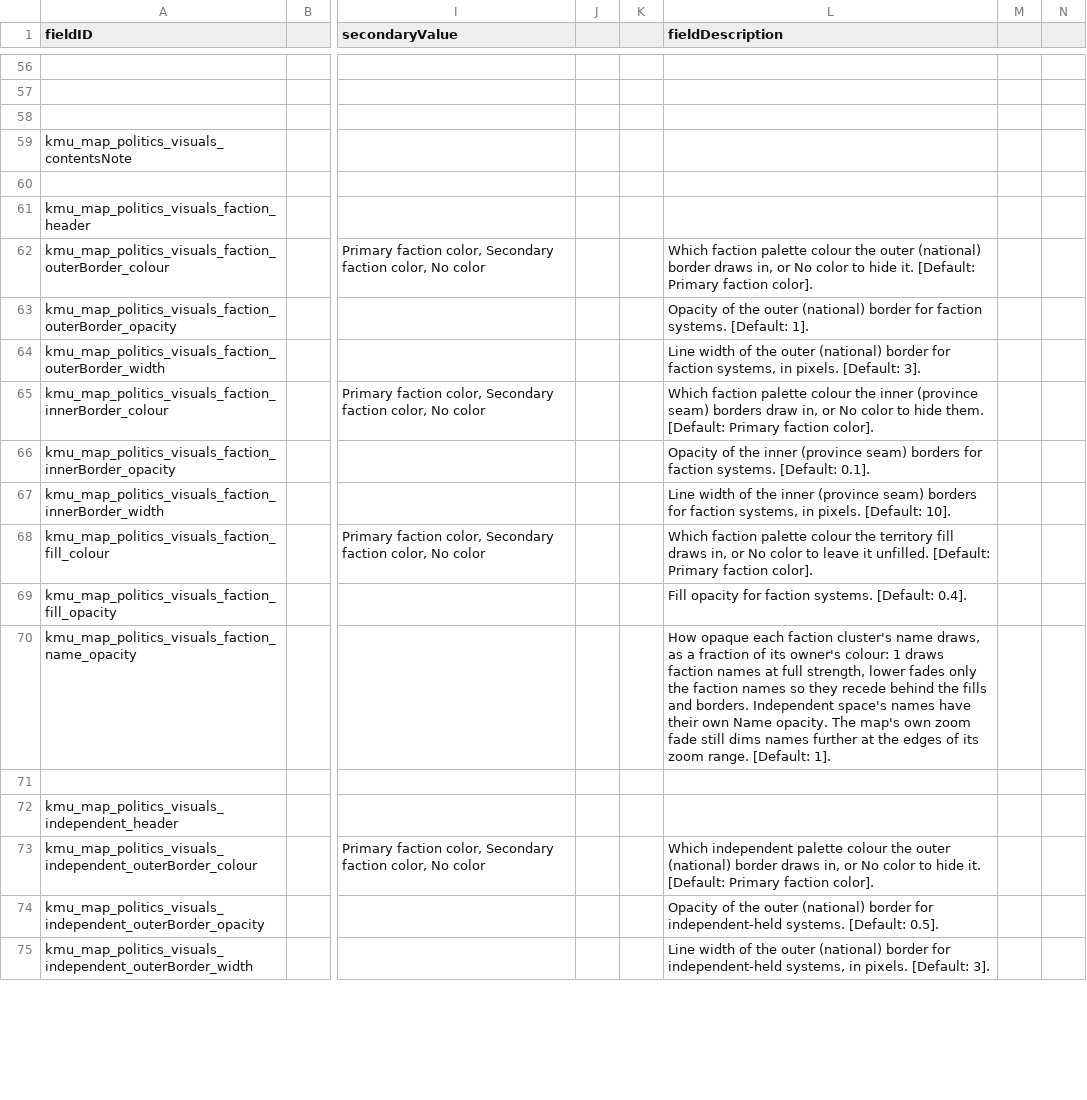
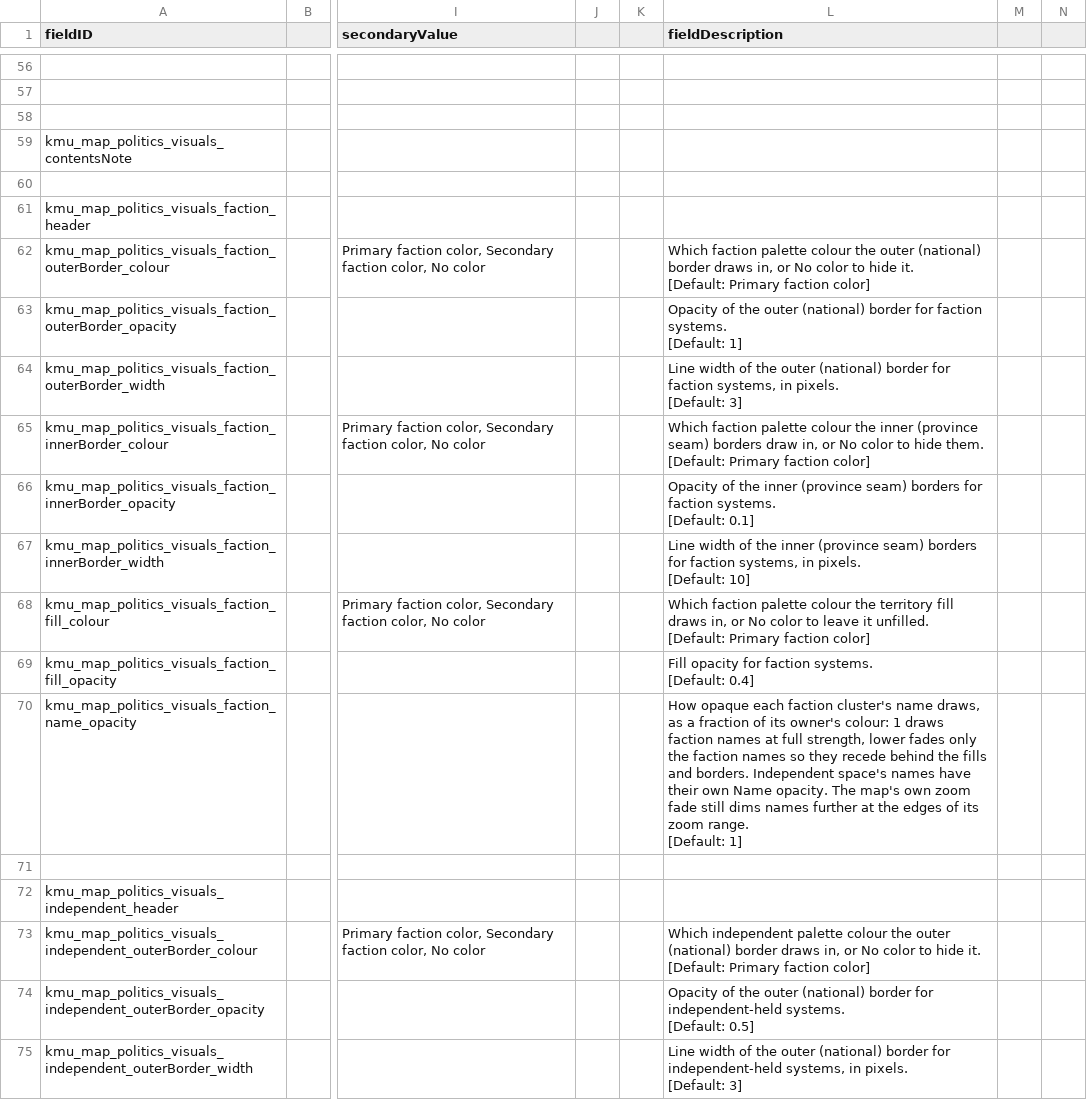
Before and after one commit to Klark-Morrigan/Starsector-Mod-KMU, a CSV file: localisation/en/LunaSettings.csv, drawn as a sheet; only a part is shown, gaps mark what is left out; ↵ is a line break in a cell; the diff covers the shown part only; the diff names each change by its address in the sheet, - before the commit and + after, or states it on an @@ line.

Commit message:
chore: default setting values separated by a line break

```diff
--- a/localisation/en/LunaSettings.csv
+++ b/localisation/en/LunaSettings.csv
-L62 (fieldDescription): …Primary faction color].
+L62 (fieldDescription): …Primary faction color]
-L63 (fieldDescription): …systems. [Default: 1].
+L63 (fieldDescription): …systems. ↵ [Default: 1]
-L64 (fieldDescription): …pixels. [Default: 3].
+L64 (fieldDescription): …pixels. ↵ [Default: 3]
-L65 (fieldDescription): …Primary faction color].
+L65 (fieldDescription): …Primary faction color]
-L66 (fieldDescription): …systems. [Default: 0.1].
+L66 (fieldDescription): …systems. ↵ [Default: 0.1]
-L67 (fieldDescription): …pixels. [Default: 10].
+L67 (fieldDescription): …pixels. ↵ [Default: 10]
-L68 (fieldDescription): …Primary faction color].
+L68 (fieldDescription): …Primary faction color]
-L69 (fieldDescription): …systems. [Default: 0.4].
+L69 (fieldDescription): …systems. ↵ [Default: 0.4]
-L70 (fieldDescription): …range. [Default: 1].
+L70 (fieldDescription): …range. ↵ [Default: 1]
-L73 (fieldDescription): …Primary faction color].
+L73 (fieldDescription): …Primary faction color]
-L74 (fieldDescription): …systems. [Default: 0.5].
+L74 (fieldDescription): …systems. ↵ [Default: 0.5]
-L75 (fieldDescription): …pixels. [Default: 3].
+L75 (fieldDescription): …pixels. ↵ [Default: 3]
```
Also changed, not shown: 141 edited cells elsewhere in this file, localisation/zh-hans/LunaSettings.csv.
